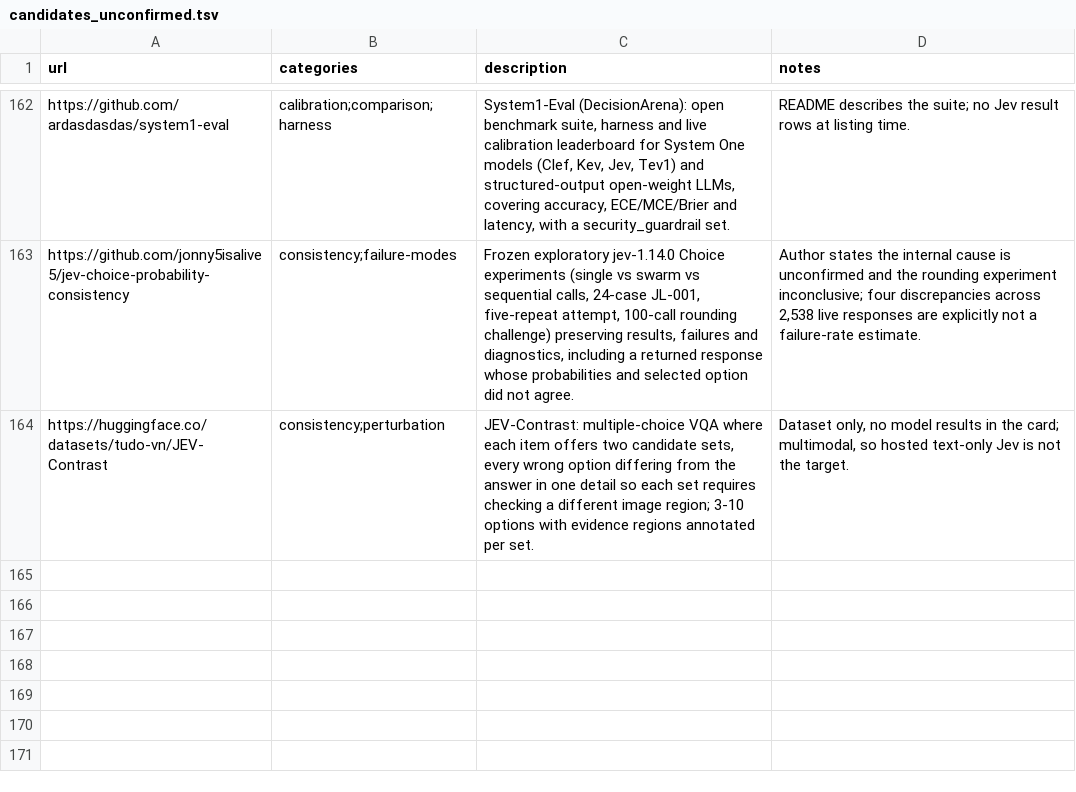
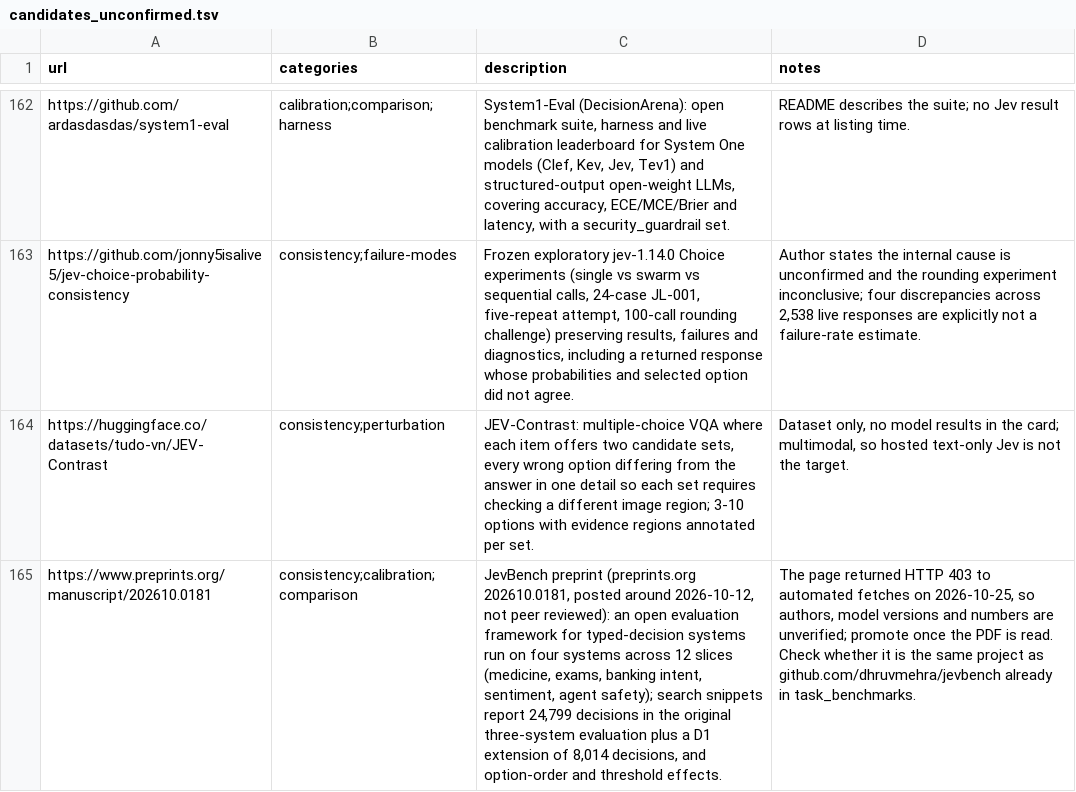
Before and after one commit to Yifan-Lan/awesome-jev-robustness, a TSV file: data/candidates_unconfirmed.tsv, drawn as a sheet; only a part is shown, gaps mark what is left out; the diff names each change by its address in the sheet, - before the commit and + after, or states it on an @@ line.

Commit message:
Add 14 robustness entries, 7 task benchmarks and 1 unverified candidate (Oct 17-25 sweep)
Papers: multi-correct-choice probability allocation (2610.29217), prevalence shift (2610.26325),
Bengali literal lock-in (2610.22526), claim laundering in agent decision models (2610.25947),
legal abstention (2610.29961), DecisionPivot contrast groups (2610.28522), rule-transfer wording
tests (2610.30045), Vietnamese diacritics (2610.31422), one-pass limits (2610.24929), Jev as agent
controller (2610.24649), CLM-as-a-judge (2610.07177), System 1 in medicine incl. 20-language shift
(2610.31315), seller-cue price-equivalent audit (2610.25843); HiddenLayer's System One security post.
Task benchmarks: psychometric survey respondents, truncated-reasoning reader, clinical triage,
RealtimeBench, SkillScreen, Brazilian Portuguese IR judge, CLEF breast ultrasound.
Candidate: JevBench preprint (preprints.org 202610.0181), page not fetchable for verification.

```diff
--- a/data/candidates_unconfirmed.tsv
+++ b/data/candidates_unconfirmed.tsv
+row 165: https://www.preprints.org/manuscript/202610.0181 | consistency;calibration;comparison | JevBench preprint (preprints.org 202610.0181, posted around 2026-10-12, not peer reviewed): an open evaluation framework for typed-decision systems run on four systems across 12 slices (medicine, exams, banking intent, sentiment, agent safety); search snippets report 24,799 decisions in the original three-system evaluation plus a D1 extension of 8,014 decisions, and option-order and threshold effects. | The page returned HTTP 403 to automated fetches on 2026-10-25, so authors, model versions and numbers are unverified; promote once the PDF is read. Check whether it is the same project as github.com/dhruvmehra/jevbench already in task_benchmarks.
```
Also changed, not shown: 3 other files.
